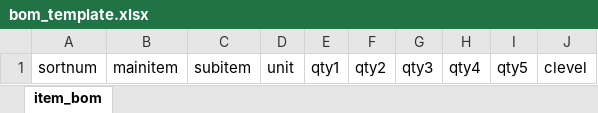
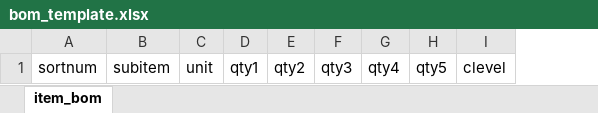
Before and after one commit to mark-john-ignacio/financial_app_v1, an Excel workbook: MRP/bom_template.xlsx, sheet item_bom, drawn as a sheet; values as stored, in another font and other column widths than the file's, no borders; the diff names each change by its address in the sheet, - before the commit and + after, or states it on an @@ line.

```diff
--- a/MRP/bom_template.xlsx (sheet item_bom)
+++ b/MRP/bom_template.xlsx (sheet item_bom)
-column B, row 1: mainitem
```
Also changed, not shown: 19 other files.
